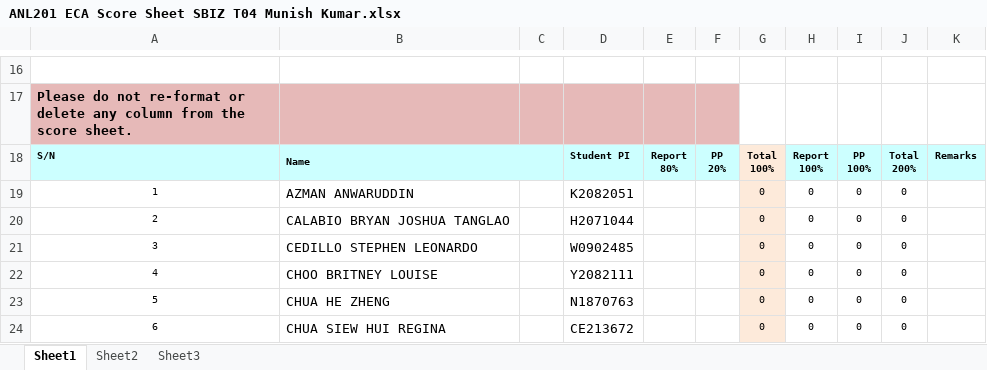
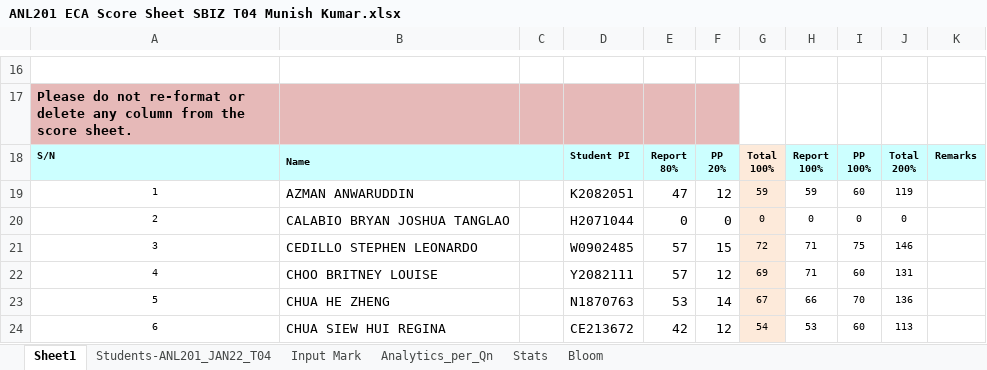
Before and after one commit to munishkumar-gh/munishkumar-gh.github.io, an Excel workbook: SuSS/2022_ANL201_Viz_Biz/4_Assignments/ECA/ANL201 ECA Score Sheet SBIZ T04 Munish Kumar.xlsx, sheet Sheet1, drawn as a sheet; only a part is shown, gaps mark what is left out; values as stored, in another font and other column widths than the file's, no borders; the diff covers the shown part only; the diff names each change by its address in the sheet, - before the commit and + after, or states it on an @@ line.

```diff
--- a/SuSS/2022_ANL201_Viz_Biz/4_Assignments/ECA/ANL201 ECA Score Sheet SBIZ T04 Munish Kumar.xlsx (sheet Sheet1)
+++ b/SuSS/2022_ANL201_Viz_Biz/4_Assignments/ECA/ANL201 ECA Score Sheet SBIZ T04 Munish Kumar.xlsx (sheet Sheet1)
-sheet tab: Sheet2
-sheet tab: Sheet3
+sheet tab: Students-ANL201_JAN22_T04
+sheet tab: Input Mark
+sheet tab: Analytics_per_Qn
+sheet tab: Stats
+sheet tab: Bloom
-E19: (empty)
+E19: 47
-F19: (empty)
+F19: 12
-G19: 0
+G19: 59
-H19: 0
+H19: 59
-I19: 0
+I19: 60
-J19: 0
+J19: 119
-E20: (empty)
+E20: 0
-F20: (empty)
+F20: 0
-E21:E22: (empty)
+E21:E22: 57
-F21: (empty)
+F21: 15
-G21: 0
+G21: 72
-H21:H22: 0
+H21:H22: 71
-I21: 0
+I21: 75
-J21: 0
+J21: 146
-F22: (empty)
+F22: 12
-G22: 0
+G22: 69
-I22: 0
+I22: 60
-J22: 0
+J22: 131
-E23: (empty)
+E23: 53
-F23: (empty)
+F23: 14
-G23: 0
+G23: 67
-H23: 0
+H23: 66
-I23: 0
+I23: 70
-J23: 0
+J23: 136
-E24: (empty)
+E24: 42
-F24: (empty)
+F24: 12
-G24: 0
+G24: 54
-H24: 0
+H24: 53
-I24: 0
+I24: 60
-J24: 0
+J24: 113
```
Also changed, not shown: 214 edited cells elsewhere in this sheet, charts or pictures, 5 other files.
